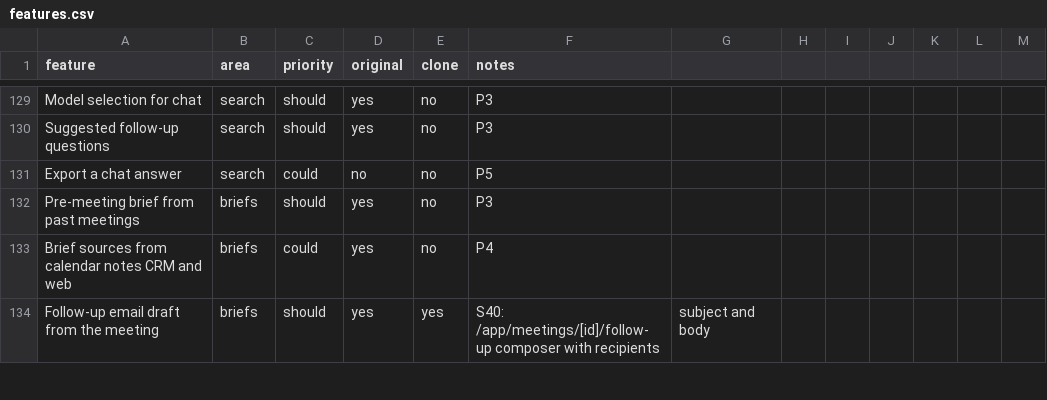
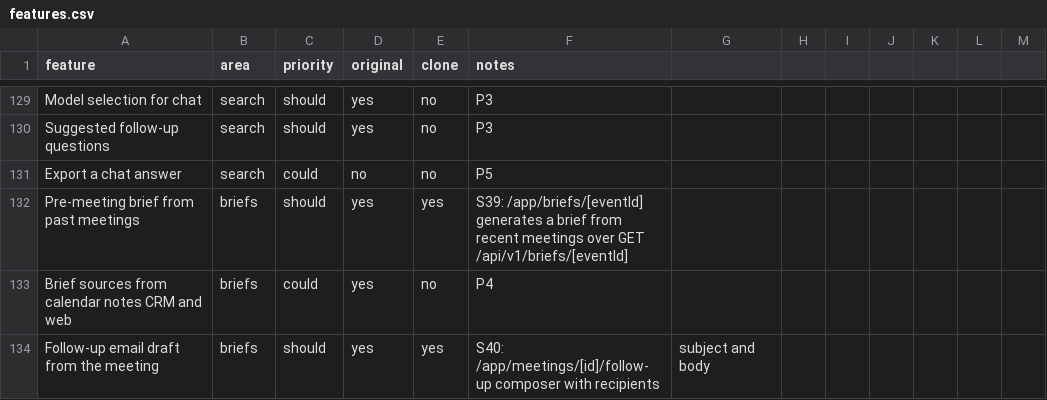
Before and after one commit to arjav1181/click, a CSV file: replica/features.csv, drawn as a sheet; only a part is shown, gaps mark what is left out.

Commit message:
build: S39 pre-meeting brief

```diff
--- a/replica/features.csv
+++ b/replica/features.csv
@@ -131,3 +131,3 @@ Suggested follow-up questions,search,should,yes,no,P3
 Export a chat answer,search,could,no,no,P5
-Pre-meeting brief from past meetings,briefs,should,yes,no,P3
+Pre-meeting brief from past meetings,briefs,should,yes,yes,S39: /app/briefs/[eventId] generates a brief from recent meetings over GET /api/v1/briefs/[eventId]
 Brief sources from calendar notes CRM and web,briefs,could,yes,no,P4
```
Also changed, not shown: 8 other files.
